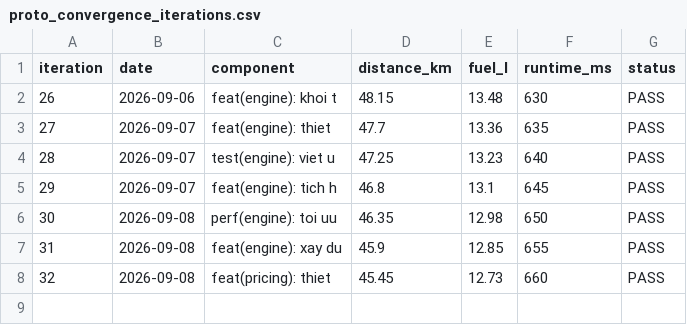
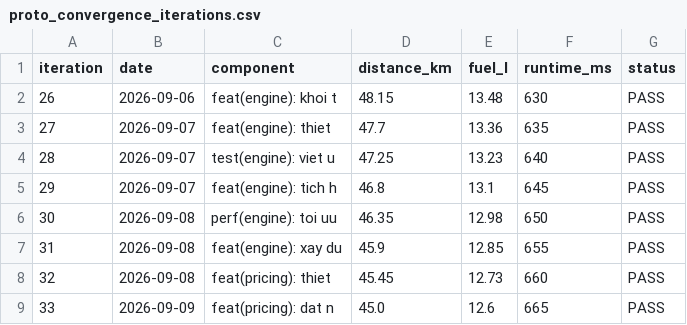
Before and after one commit to chinhanxt/NaN-EcoNet, a CSV file: docs/benchmarks/history/proto_convergence_iterations.csv, drawn as a sheet.

Commit message:
feat(pricing): dat nguong bao ve gia dung sai 10% chong phat sinh tranh chap

```diff
--- a/docs/benchmarks/history/proto_convergence_iterations.csv
+++ b/docs/benchmarks/history/proto_convergence_iterations.csv
@@ -8 +8,2 @@ iteration,date,component,distance_km,fuel_l,runtime_ms,status
 32,2026-09-08,feat(pricing): thiet,45.45,12.73,660,PASS
+33,2026-09-09,feat(pricing): dat n,45.0,12.6,665,PASS
```
